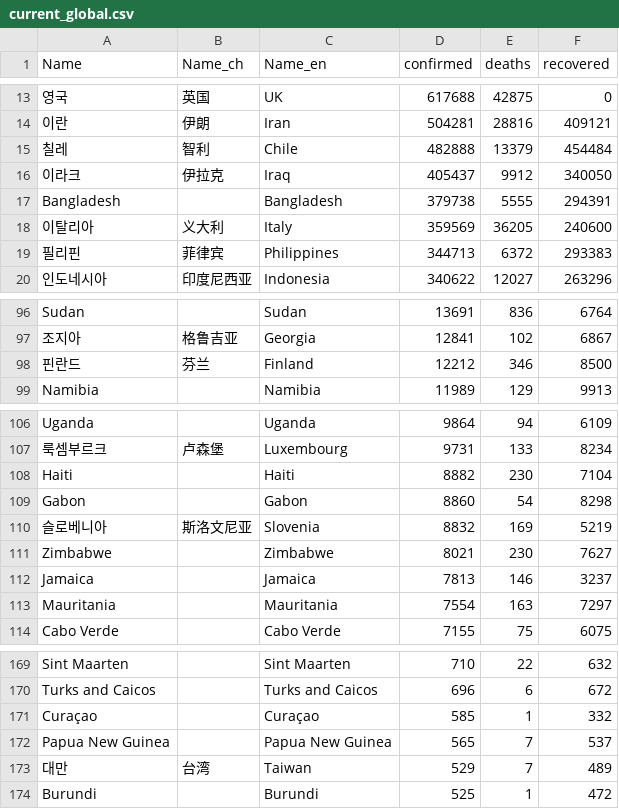
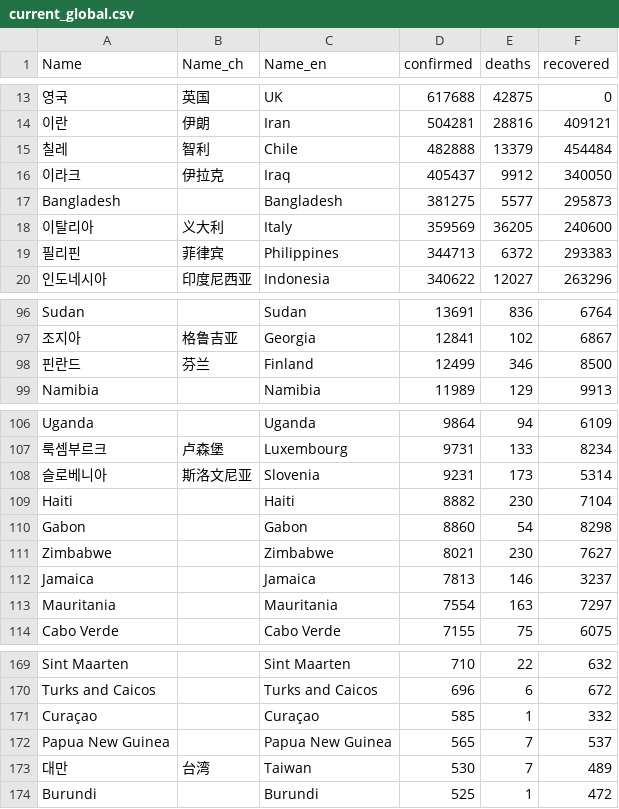
Before and after one commit to adrinerDP/livecod, a CSV file: data/current_global.csv, drawn as a sheet; only a part is shown, gaps mark what is left out; removed rows and columns are numbered as before the commit, all else as after; the diff names each change by its address in the sheet, - before the commit and + after, or states it on an @@ line.

```diff
--- a/data/current_global.csv
+++ b/data/current_global.csv
-D17 (confirmed): 379738
+D17 (confirmed): 381275
-E17 (deaths): 5555
+E17 (deaths): 5577
-F17 (recovered): 294391
+F17 (recovered): 295873
-D98 (confirmed): 12212
+D98 (confirmed): 12499
+row 108: 슬로베니아 | 斯洛文尼亚 | Slovenia | 9231 | 173 | 5314
-row 110: 슬로베니아 | 斯洛文尼亚 | Slovenia | 8832 | 169 | 5219
-D173 (confirmed): 529
+D173 (confirmed): 530
```
Also changed, not shown: data/news_google.csv, data/news_naver.csv, 7 other files.
